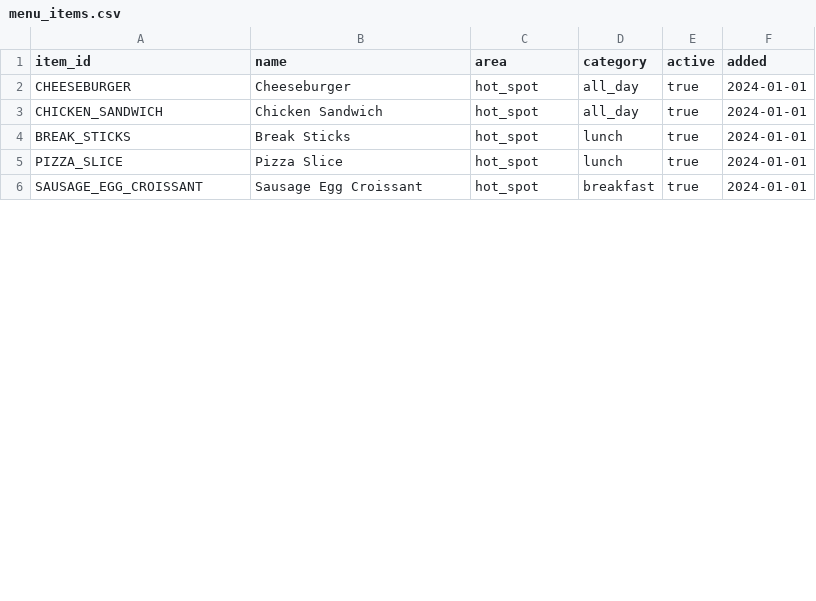
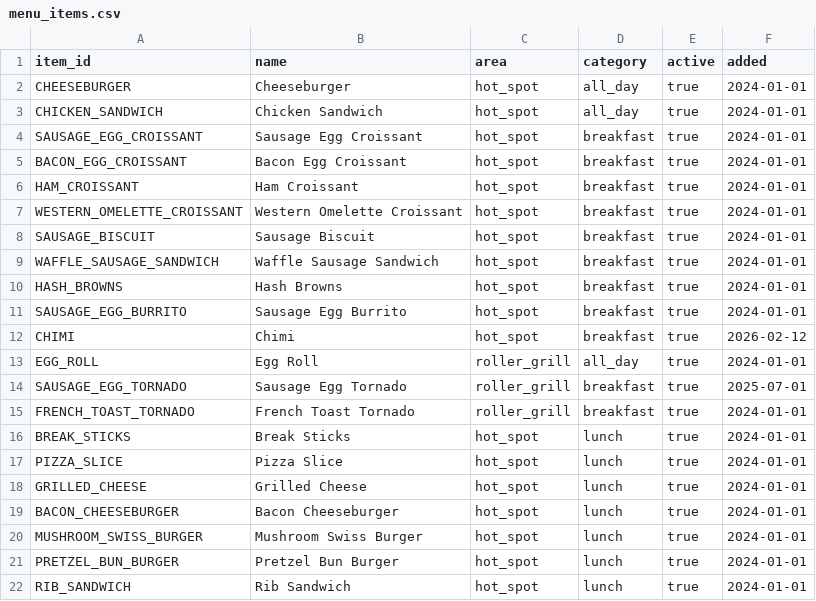
Before and after one commit to DeanKuhn/kitchensync, a CSV file: dbt/seeds/menu_items.csv, drawn as a sheet; only a part is shown; the diff covers the shown part only.

Commit message:
A lot was done. 1. Added pos_simulator with waste and real time sales events, 2. Added waste mart models, 3. Created more items in menu and updated dbt seeds, 4. Changed ml training, 5. Added waste to extract_to_snowflake

```diff
--- a/dbt/seeds/menu_items.csv
+++ b/dbt/seeds/menu_items.csv
@@ -3,4 +3,20 @@ CHEESEBURGER,Cheeseburger,hot_spot,all_day,true,2024-01-01
 CHICKEN_SANDWICH,Chicken Sandwich,hot_spot,all_day,true,2024-01-01
+SAUSAGE_EGG_CROISSANT,Sausage Egg Croissant,hot_spot,breakfast,true,2024-01-01
+BACON_EGG_CROISSANT,Bacon Egg Croissant,hot_spot,breakfast,true,2024-01-01
+HAM_CROISSANT,Ham Croissant,hot_spot,breakfast,true,2024-01-01
+WESTERN_OMELETTE_CROISSANT,Western Omelette Croissant,hot_spot,breakfast,true,2024-01-01
+SAUSAGE_BISCUIT,Sausage Biscuit,hot_spot,breakfast,true,2024-01-01
+WAFFLE_SAUSAGE_SANDWICH,Waffle Sausage Sandwich,hot_spot,breakfast,true,2024-01-01
+HASH_BROWNS,Hash Browns,hot_spot,breakfast,true,2024-01-01
+SAUSAGE_EGG_BURRITO,Sausage Egg Burrito,hot_spot,breakfast,true,2024-01-01
+CHIMI,Chimi,hot_spot,breakfast,true,2026-02-12
+EGG_ROLL,Egg Roll,roller_grill,all_day,true,2024-01-01
+SAUSAGE_EGG_TORNADO,Sausage Egg Tornado,roller_grill,breakfast,true,2025-07-01
+FRENCH_TOAST_TORNADO,French Toast Tornado,roller_grill,breakfast,true,2024-01-01
 BREAK_STICKS,Break Sticks,hot_spot,lunch,true,2024-01-01
 PIZZA_SLICE,Pizza Slice,hot_spot,lunch,true,2024-01-01
-SAUSAGE_EGG_CROISSANT,Sausage Egg Croissant,hot_spot,breakfast,true,2024-01-01
+GRILLED_CHEESE,Grilled Cheese,hot_spot,lunch,true,2024-01-01
+BACON_CHEESEBURGER,Bacon Cheeseburger,hot_spot,lunch,true,2024-01-01
+MUSHROOM_SWISS_BURGER,Mushroom Swiss Burger,hot_spot,lunch,true,2024-01-01
+PRETZEL_BUN_BURGER,Pretzel Bun Burger,hot_spot,lunch,true,2024-01-01
+RIB_SANDWICH,Rib Sandwich,hot_spot,lunch,true,2024-01-01
```
Also changed, not shown: 18 added rows and 3 edited cells elsewhere in this file, 21 other files.
